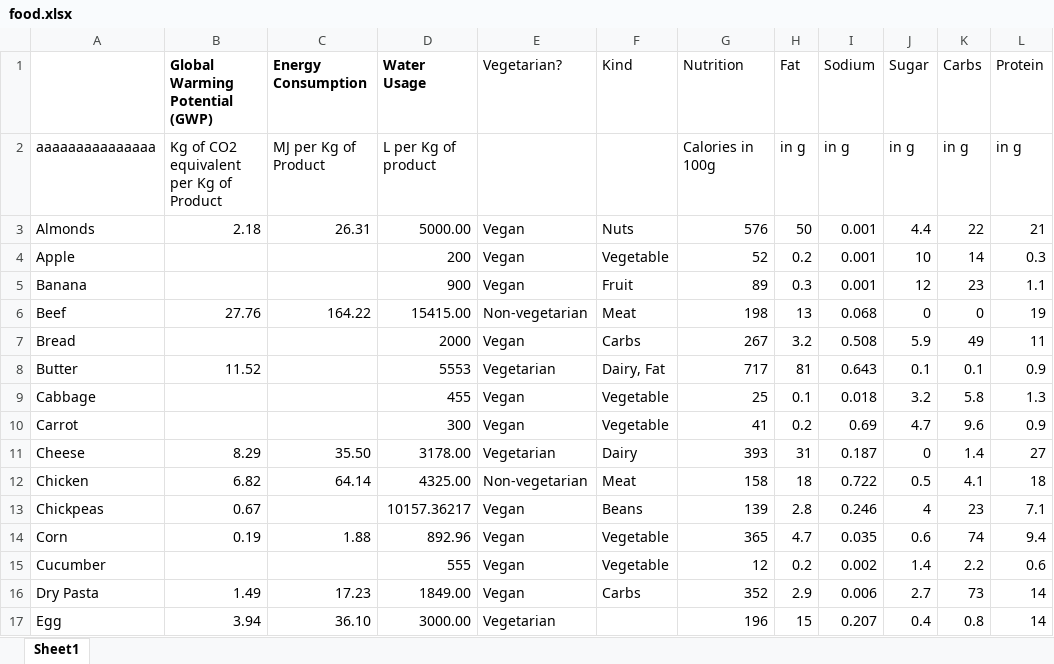
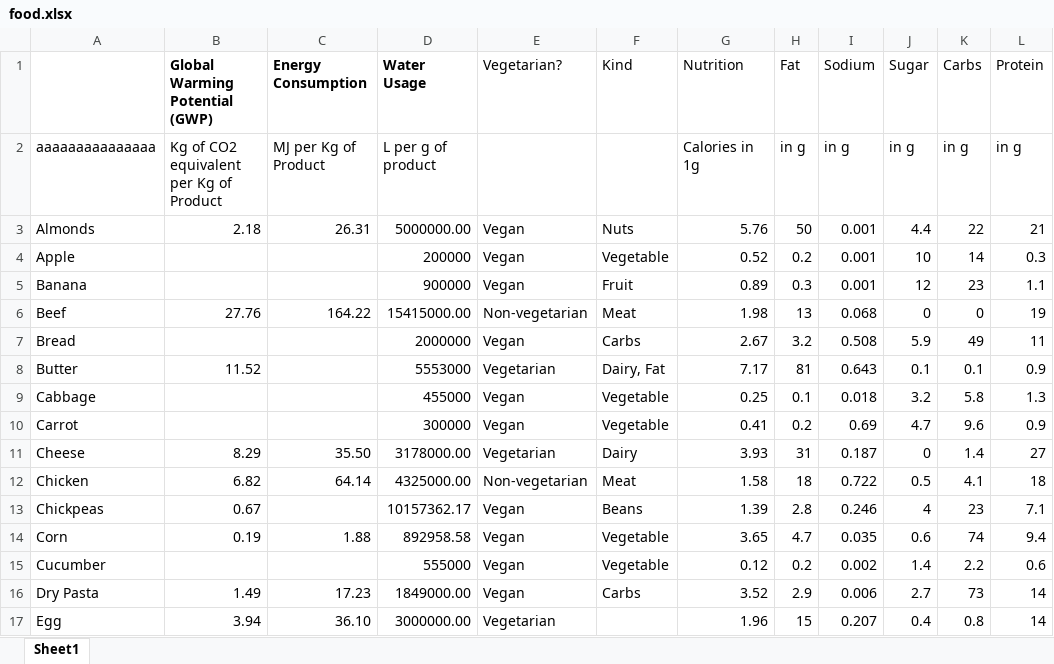
Before and after one commit to madsendennis/hackzurich2018, an Excel workbook: data/food.xlsx, sheet Sheet1, drawn as a sheet; only a part is shown; values as stored, in another font and other column widths than the file's, no borders; charts and pictures not drawn; the diff covers the shown part only; the diff names each change by its address in the sheet, - before the commit and + after, or states it on an @@ line.

```diff
--- a/data/food.xlsx (sheet Sheet1)
+++ b/data/food.xlsx (sheet Sheet1)
-D2 (Water Usage): L per Kg of product
+D2 (Water Usage): L per g of product
-G2 (Nutrition): Calories in 100g
+G2 (Nutrition): Calories in 1g
-D3 (Water Usage): 5000.00
+D3 (Water Usage): 5000000.00
-G3 (Nutrition): 576
+G3 (Nutrition): 5.76
-D4 (Water Usage): 200
+D4 (Water Usage): 200000
-G4 (Nutrition): 52
+G4 (Nutrition): 0.52
-D5 (Water Usage): 900
+D5 (Water Usage): 900000
-G5 (Nutrition): 89
+G5 (Nutrition): 0.89
-D6 (Water Usage): 15415.00
+D6 (Water Usage): 15415000.00
-G6 (Nutrition): 198
+G6 (Nutrition): 1.98
-D7 (Water Usage): 2000
+D7 (Water Usage): 2000000
-G7 (Nutrition): 267
+G7 (Nutrition): 2.67
-D8 (Water Usage): 5553
+D8 (Water Usage): 5553000
-G8 (Nutrition): 717
+G8 (Nutrition): 7.17
-D9 (Water Usage): 455
+D9 (Water Usage): 455000
-G9 (Nutrition): 25
+G9 (Nutrition): 0.25
-D10 (Water Usage): 300
+D10 (Water Usage): 300000
-G10 (Nutrition): 41
+G10 (Nutrition): 0.41
-D11 (Water Usage): 3178.00
+D11 (Water Usage): 3178000.00
-G11 (Nutrition): 393
+G11 (Nutrition): 3.93
-D12 (Water Usage): 4325.00
+D12 (Water Usage): 4325000.00
-G12 (Nutrition): 158
+G12 (Nutrition): 1.58
-D13 (Water Usage): 10157.36217
+D13 (Water Usage): 10157362.17
-G13 (Nutrition): 139
+G13 (Nutrition): 1.39
-D14 (Water Usage): 892.96
+D14 (Water Usage): 892958.58
-G14 (Nutrition): 365
+G14 (Nutrition): 3.65
-D15 (Water Usage): 555
+D15 (Water Usage): 555000
-G15 (Nutrition): 12
+G15 (Nutrition): 0.12
-D16 (Water Usage): 1849.00
+D16 (Water Usage): 1849000.00
-G16 (Nutrition): 352
+G16 (Nutrition): 3.52
-D17 (Water Usage): 3000.00
+D17 (Water Usage): 3000000.00
-G17 (Nutrition): 196
+G17 (Nutrition): 1.96
```
Also changed, not shown: 11 added rows and 40 edited cells elsewhere in this sheet, 8 other files.
